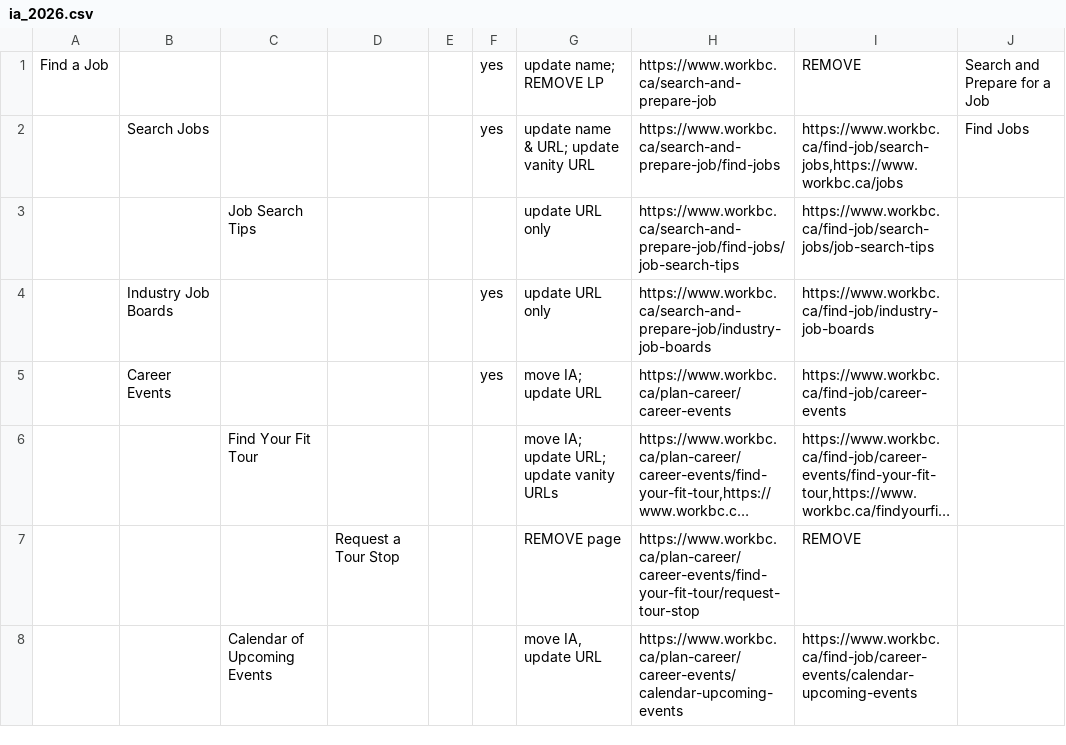
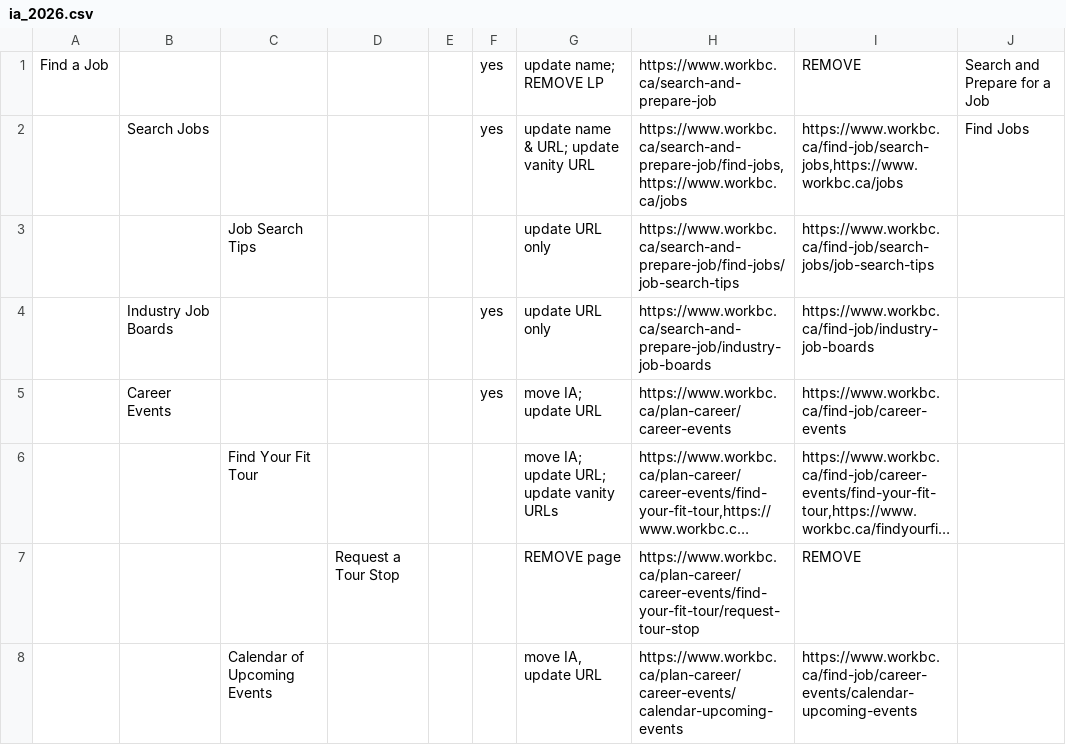
Before and after one commit to bcgov/workbc-main, a CSV file: src/web/modules/custom/workbc_custom/data/ia_2026.csv, drawn as a sheet; only a part is shown; long unchanged cells end in ….

```diff
--- a/src/web/modules/custom/workbc_custom/data/ia_2026.csv
+++ b/src/web/modules/custom/workbc_custom/data/ia_2026.csv
@@ -1,3 +1,3 @@
 "Find a Job",,,,,yes,"update name; REMOVE LP",https://www.workbc.ca/search-and-prepare-job,REMOVE,"Search and Prepare for a Job"
-,"Search Jobs",,,,yes,"update name & URL; update vanity URL",https://www.workbc.ca/search-and-prepare-job/find-jobs,"https://www.workbc.ca/find-job/search-jobs,https://www.workbc.ca/jobs","Find Jobs"
+,"Search Jobs",,,,yes,"update name & URL; update vanity URL","https://www.workbc.ca/search-and-prepare-job/find-jobs,https://www.workbc.ca/jobs","https://www.workbc.ca/find-job/search-jobs,https://www.workbc.ca/jobs","Find Jobs"
 ,,"Job Search Tips",,,,"update URL only",https://www.workbc.ca/search-and-prepare-job/find-jobs/job-search-tips,https://www.workbc.ca/find-job/search-jobs/job-search-tips,
```
Also changed, not shown: 1 other file.
